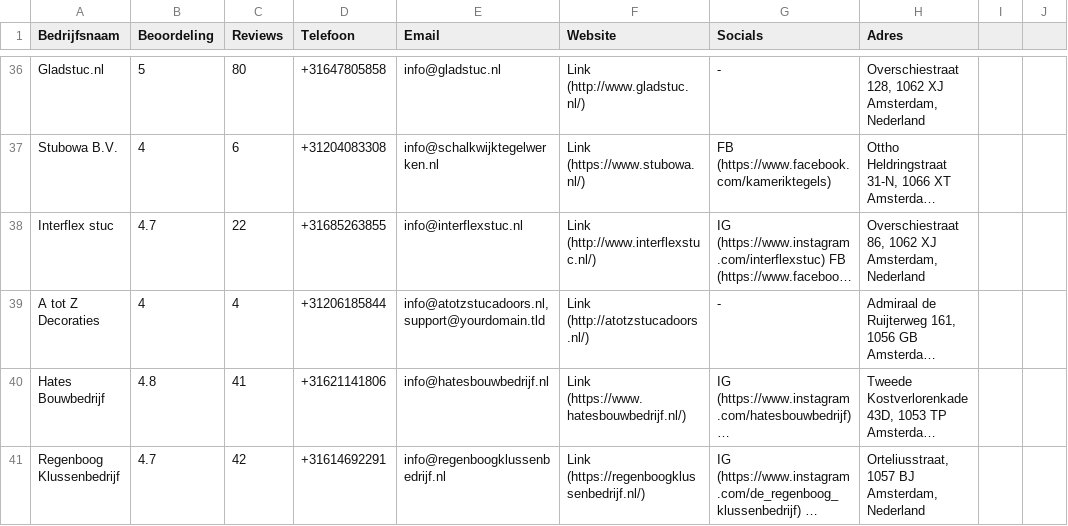
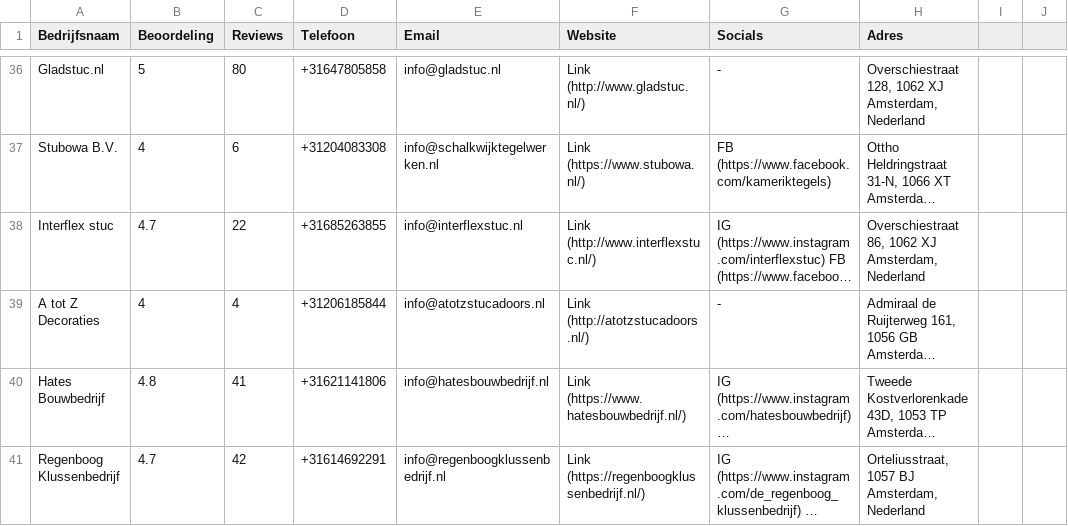
Before and after one commit to StijnSterkenburg/stucadoors-2, a CSV file: Stucadoors enriched.csv, drawn as a sheet; only a part is shown, gaps mark what is left out; long unchanged cells end in …; the diff covers the shown part only; the diff names each change by its address in the sheet, - before the commit and + after, or states it on an @@ line.

Commit message:
Filter emails to one primary address per company

```diff
--- a/Stucadoors enriched.csv
+++ b/Stucadoors enriched.csv
-E39 (Email): info@atotzstucadoors.nl, support@yourdomain.tld
+E39 (Email): info@atotzstucadoors.nl
```
Also changed, not shown: 14 edited cells elsewhere in this file.
